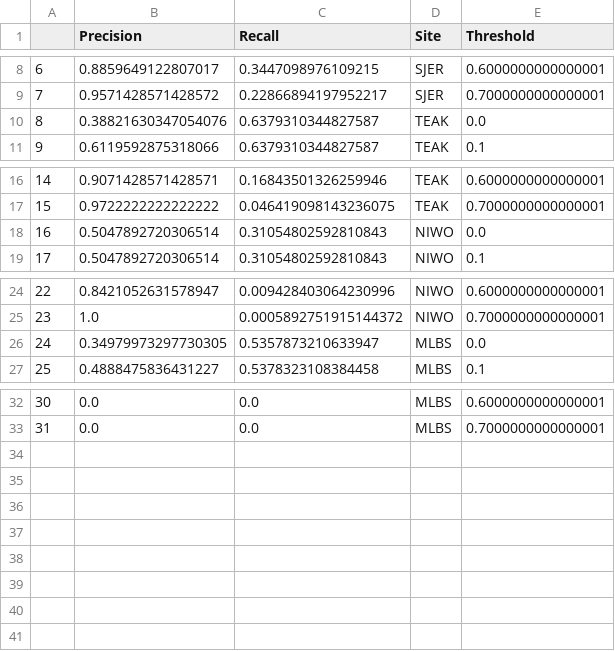
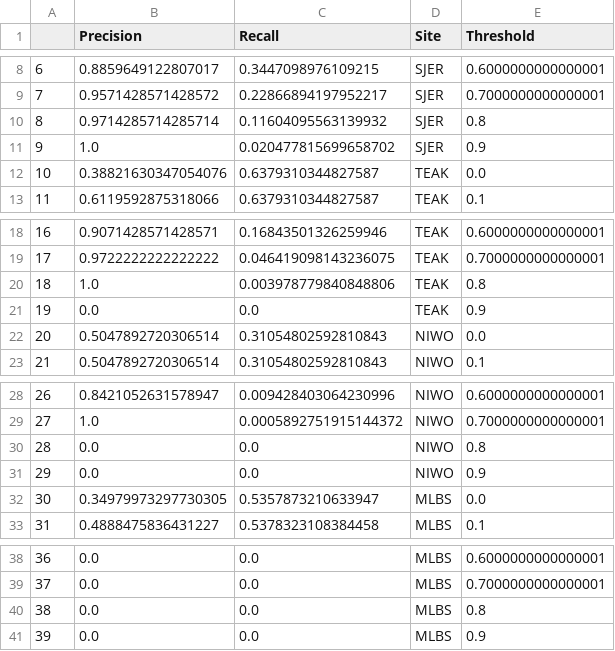
Before and after one commit to weecology/DeepLidar, a CSV file: analysis/prcurve_data.csv, drawn as a sheet; only a part is shown, gaps mark what is left out; addresses are those after the commit; the diff names each change by its address in the sheet, - before the commit and + after, or states it on an @@ line.

```diff
--- a/analysis/prcurve_data.csv
+++ b/analysis/prcurve_data.csv
+row 10: 8 | 0.9714285714285714 | 0.11604095563139932 | SJER | 0.8
+row 11: 9 | 1.0 | 0.020477815699658702 | SJER | 0.9
@@ column A renumbered between rows 12 and 39 @@
+row 20: 18 | 1.0 | 0.003978779840848806 | TEAK | 0.8
+row 21: 19 | 0.0 | 0.0 | TEAK | 0.9
+row 30: 28 | 0.0 | 0.0 | NIWO | 0.8
+row 31: 29 | 0.0 | 0.0 | NIWO | 0.9
+row 40: 38 | 0.0 | 0.0 | MLBS | 0.8
+row 41: 39 | 0.0 | 0.0 | MLBS | 0.9
```
Also changed, not shown: 2 other files.
